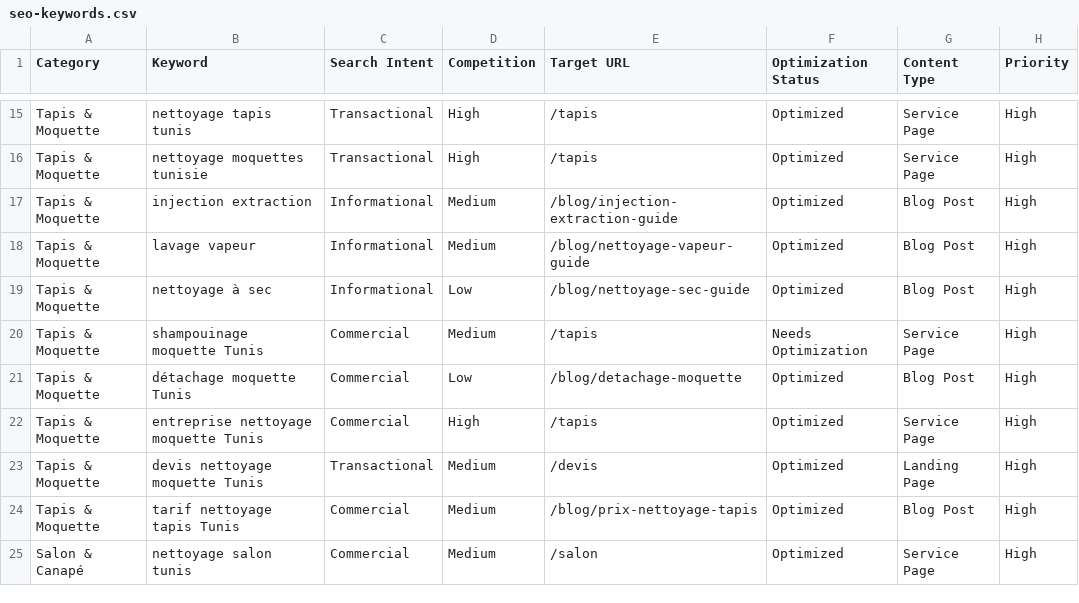
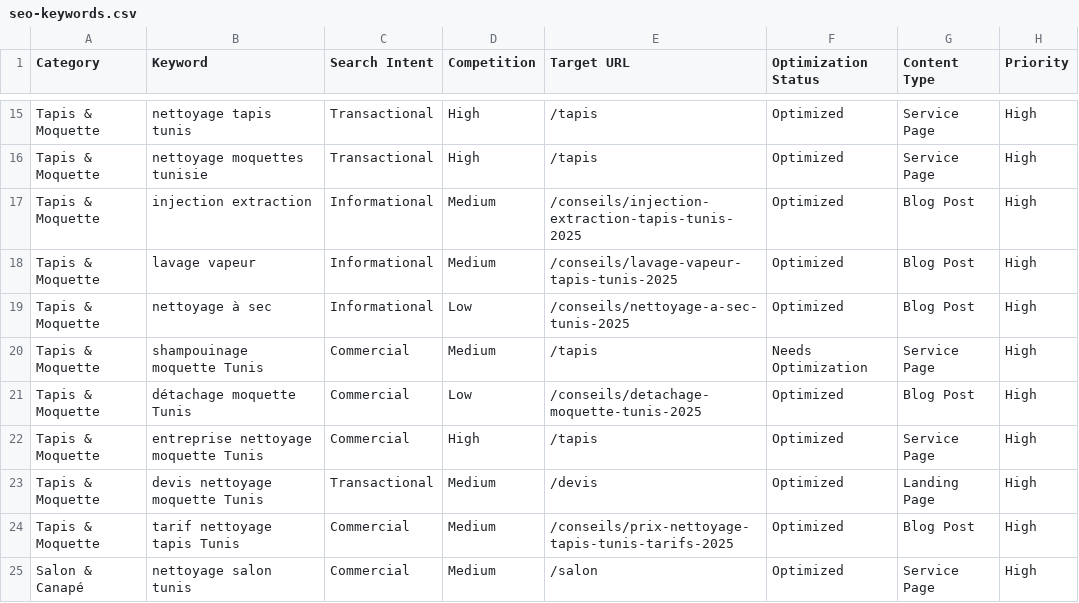
Before and after one commit to vaw-zen/CCI-of-the-future, a CSV file: src/utils/seo-keywords.csv, drawn as a sheet; only a part is shown, gaps mark what is left out; the diff covers the shown part only; the diff names each change by its address in the sheet, - before the commit and + after, or states it on an @@ line.

Commit message:
Implement moquette and salon SEO cluster updates

```diff
--- a/src/utils/seo-keywords.csv
+++ b/src/utils/seo-keywords.csv
-E17 (Target URL): /blog/injection-extraction-guide
+E17 (Target URL): /conseils/injection-extraction-tapis-tunis-2025
-E18 (Target URL): /blog/nettoyage-vapeur-guide
+E18 (Target URL): /conseils/lavage-vapeur-tapis-tunis-2025
-E19 (Target URL): /blog/nettoyage-sec-guide
+E19 (Target URL): /conseils/nettoyage-a-sec-tunis-2025
-E21 (Target URL): /blog/detachage-moquette
+E21 (Target URL): /conseils/detachage-moquette-tunis-2025
-E24 (Target URL): /blog/prix-nettoyage-tapis
+E24 (Target URL): /conseils/prix-nettoyage-tapis-tunis-tarifs-2025
```
Also changed, not shown: 18 edited cells elsewhere in this file, 11 other files.
